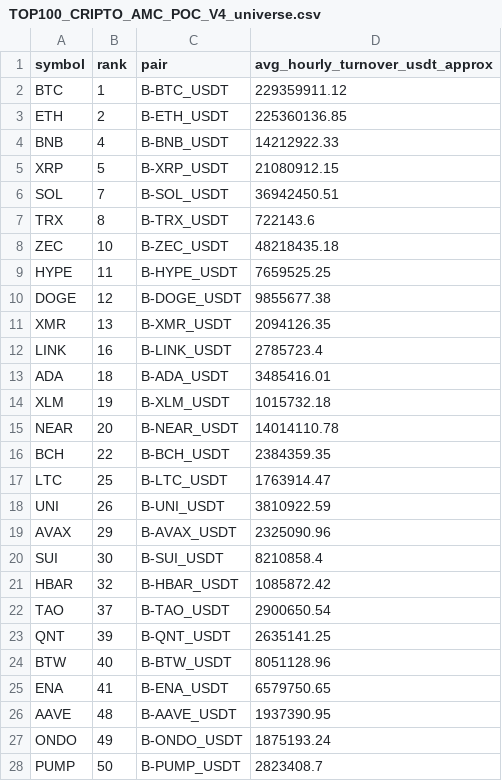
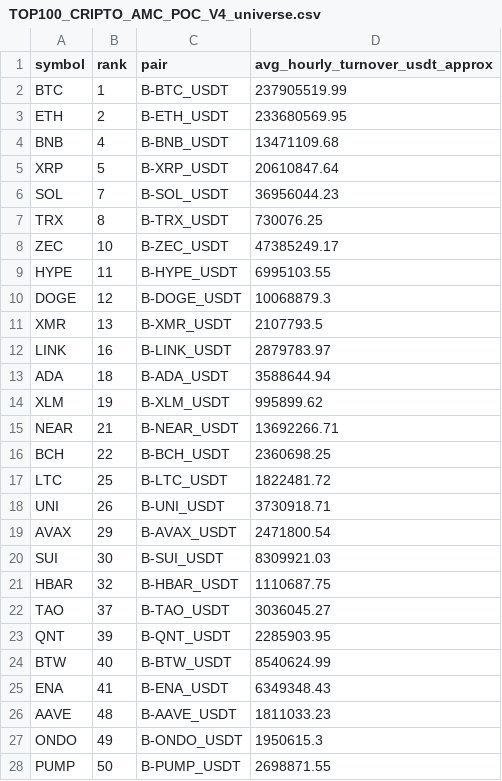
Before and after one commit to jharajesh1210/Guruji, a CSV file: TOP100_CRIPTO_AMC_POC_V4_universe.csv, drawn as a sheet; only a part is shown; the diff covers the shown part only.

```diff
--- a/TOP100_CRIPTO_AMC_POC_V4_universe.csv
+++ b/TOP100_CRIPTO_AMC_POC_V4_universe.csv
@@ -1,28 +1,28 @@
 symbol,rank,pair,avg_hourly_turnover_usdt_approx
-BTC,1,B-BTC_USDT,229359911.12
-ETH,2,B-ETH_USDT,225360136.85
-BNB,4,B-BNB_USDT,14212922.33
-XRP,5,B-XRP_USDT,21080912.15
-SOL,7,B-SOL_USDT,36942450.51
-TRX,8,B-TRX_USDT,722143.6
-ZEC,10,B-ZEC_USDT,48218435.18
-HYPE,11,B-HYPE_USDT,7659525.25
-DOGE,12,B-DOGE_USDT,9855677.38
-XMR,13,B-XMR_USDT,2094126.35
-LINK,16,B-LINK_USDT,2785723.4
-ADA,18,B-ADA_USDT,3485416.01
-XLM,19,B-XLM_USDT,1015732.18
-NEAR,20,B-NEAR_USDT,14014110.78
-BCH,22,B-BCH_USDT,2384359.35
-LTC,25,B-LTC_USDT,1763914.47
-UNI,26,B-UNI_USDT,3810922.59
-AVAX,29,B-AVAX_USDT,2325090.96
-SUI,30,B-SUI_USDT,8210858.4
-HBAR,32,B-HBAR_USDT,1085872.42
-TAO,37,B-TAO_USDT,2900650.54
-QNT,39,B-QNT_USDT,2635141.25
-BTW,40,B-BTW_USDT,8051128.96
-ENA,41,B-ENA_USDT,6579750.65
-AAVE,48,B-AAVE_USDT,1937390.95
-ONDO,49,B-ONDO_USDT,1875193.24
-PUMP,50,B-PUMP_USDT,2823408.7
+BTC,1,B-BTC_USDT,237905519.99
+ETH,2,B-ETH_USDT,233680569.95
+BNB,4,B-BNB_USDT,13471109.68
+XRP,5,B-XRP_USDT,20610847.64
+SOL,7,B-SOL_USDT,36956044.23
+TRX,8,B-TRX_USDT,730076.25
+ZEC,10,B-ZEC_USDT,47385249.17
+HYPE,11,B-HYPE_USDT,6995103.55
+DOGE,12,B-DOGE_USDT,10068879.3
+XMR,13,B-XMR_USDT,2107793.5
+LINK,16,B-LINK_USDT,2879783.97
+ADA,18,B-ADA_USDT,3588644.94
+XLM,19,B-XLM_USDT,995899.62
+NEAR,21,B-NEAR_USDT,13692266.71
+BCH,22,B-BCH_USDT,2360698.25
+LTC,25,B-LTC_USDT,1822481.72
+UNI,26,B-UNI_USDT,3730918.71
+AVAX,29,B-AVAX_USDT,2471800.54
+SUI,30,B-SUI_USDT,8309921.03
+HBAR,32,B-HBAR_USDT,1110687.75
+TAO,37,B-TAO_USDT,3036045.27
+QNT,39,B-QNT_USDT,2285903.95
+BTW,40,B-BTW_USDT,8540624.99
+ENA,41,B-ENA_USDT,6349348.43
+AAVE,48,B-AAVE_USDT,1811033.23
+ONDO,49,B-ONDO_USDT,1950615.3
+PUMP,50,B-PUMP_USDT,2698871.55
```
Also changed, not shown: 1 added row, 1 removed row and 17 edited cells elsewhere in this file, 1 other file.
